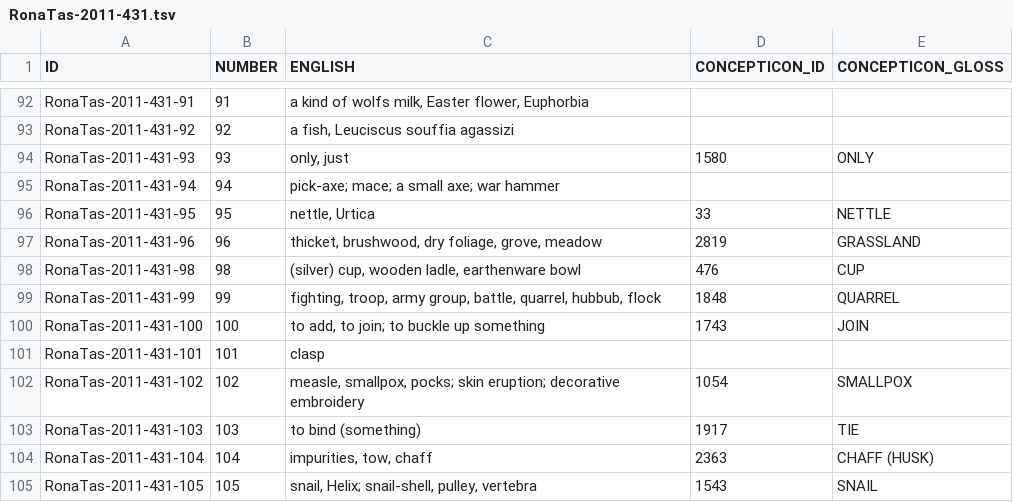
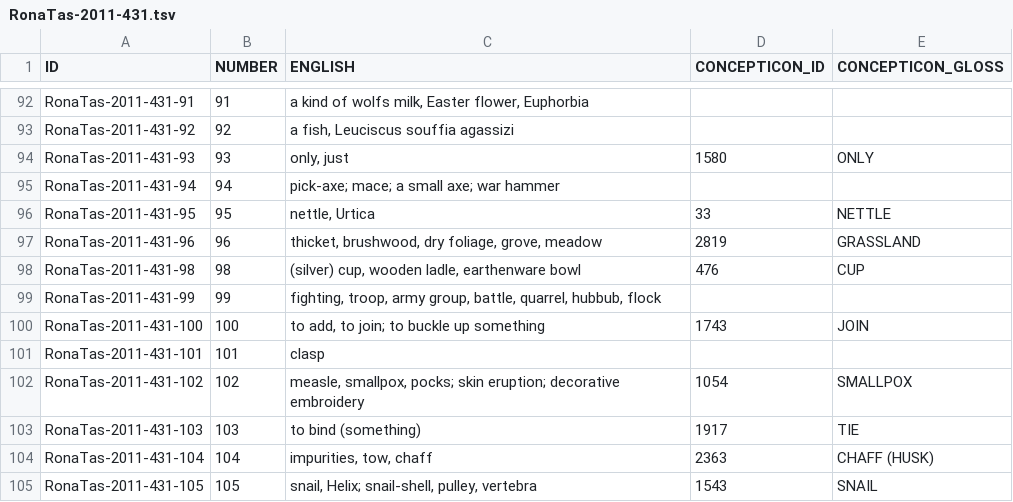
Before and after one commit to concepticon/concepticon-data, a TSV file: concepticondata/conceptlists/RonaTas-2011-431.tsv, drawn as a sheet; only a part is shown, gaps mark what is left out.

Commit message:
Update RonaTas-2011-431.tsv
resolving https://github.com/concepticon/concepticon-data/pull/1240#discussion_r991337665

```diff
--- a/concepticondata/conceptlists/RonaTas-2011-431.tsv
+++ b/concepticondata/conceptlists/RonaTas-2011-431.tsv
@@ -98,3 +98,3 @@ RonaTas-2011-431-96	96	thicket, brushwood, dry foliage, grove, meadow	2819	GRASS
 RonaTas-2011-431-98	98	(silver) cup, wooden ladle, earthenware bowl	476	CUP
-RonaTas-2011-431-99	99	fighting, troop, army group, battle, quarrel, hubbub, flock	1848	QUARREL
+RonaTas-2011-431-99	99	fighting, troop, army group, battle, quarrel, hubbub, flock
 RonaTas-2011-431-100	100	to add, to join; to buckle up something	1743	JOIN
```
